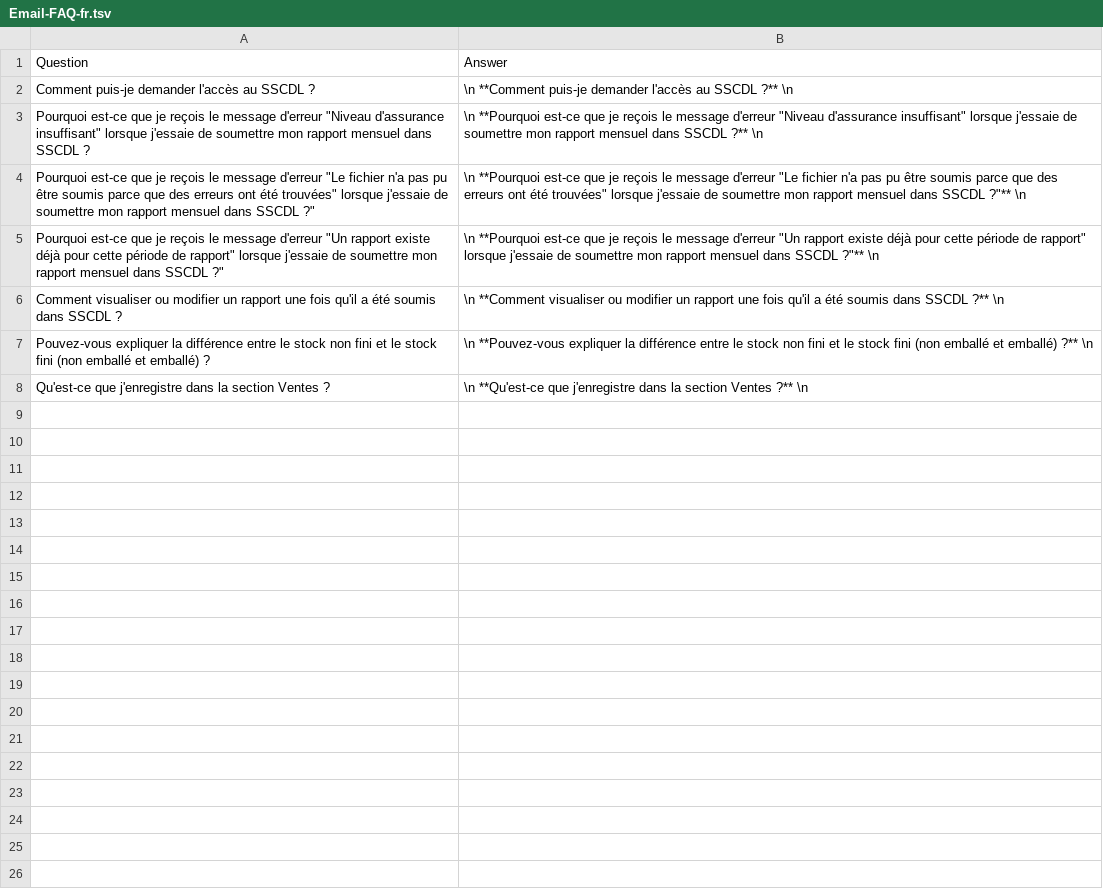
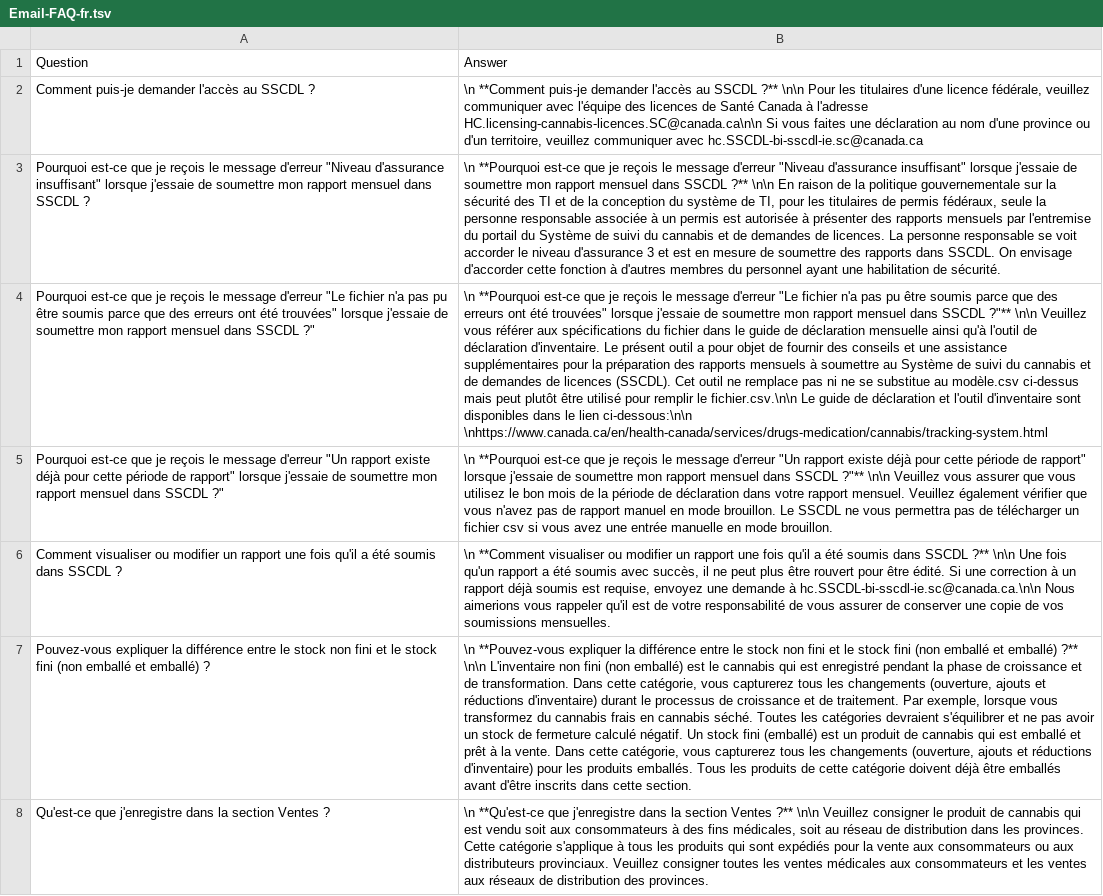
Before and after one commit to DrSylvain/cannabis-knights, a TSV file: KB/Email-FAQ-fr.tsv, drawn as a sheet; the diff names each change by its address in the sheet, - before the commit and + after, or states it on an @@ line.

```diff
--- a/KB/Email-FAQ-fr.tsv
+++ b/KB/Email-FAQ-fr.tsv
-B2: …SSCDL ?** \n
+B2: …SSCDL ?** \n\n Pour les titulaires d'une licence fédérale, veuillez communiquer avec l'équipe des licences de Santé Canada à l'adresse HC.licensing-cannabis-licences.SC@canada.ca\n\n Si vous faites une déclaration au nom d'une province ou d'un territoire, veuillez communiquer avec hc.SSCDL-bi-sscdl-ie.sc@canada.ca
-B3: …SSCDL ?** \n
+B3: …SSCDL ?** \n\n En raison de la politique gouvernementale sur la sécurité des TI et de la conception du système de TI, pour les titulaires de permis fédéraux, seule la personne responsable associée à un permis est autorisée à présenter des rapports mensuels par l'entremise du portail du Système de suivi du cannabis et de demandes de licences. La personne responsable se voit accorder le niveau d'assurance 3 et est en mesure de soumettre des rapports dans SSCDL. On envisage d'accorder cette fonction à d'autres membres du personnel ayant une habilitation de sécurité.
-B4: …SSCDL ?"** \n
+B4: …SSCDL ?"** \n\n Veuillez vous référer aux spécifications du fichier dans le guide de déclaration mensuelle ainsi qu'à l'outil de déclaration d'inventaire. Le présent outil a pour objet de fournir des conseils et une assistance supplémentaires pour la préparation des rapports mensuels à soumettre au Système de suivi du cannabis et de demandes de licences (SSCDL). Cet outil ne remplace pas ni ne se substitue au modèle.csv ci-dessus mais peut plutôt être utilisé pour remplir le fichier.csv.\n\n Le guide de déclaration et l'outil d'inventaire sont disponibles dans le lien ci-dessous:\n\n \nhttps://www.canada.ca/en/health-canada/services/drugs-medication/cannabis/tracking-system.html
-B5: …SSCDL ?"** \n
+B5: …SSCDL ?"** \n\n Veuillez vous assurer que vous utilisez le bon mois de la période de déclaration dans votre rapport mensuel. Veuillez également vérifier que vous n'avez pas de rapport manuel en mode brouillon. Le SSCDL ne vous permettra pas de télécharger un fichier csv si vous avez une entrée manuelle en mode brouillon.
-B6: …SSCDL ?** \n
+B6: …SSCDL ?** \n\n Une fois qu'un rapport a été soumis avec succès, il ne peut plus être rouvert pour être édité. Si une correction à un rapport déjà soumis est requise, envoyez une demande à hc.SSCDL-bi-sscdl-ie.sc@canada.ca.\n\n Nous aimerions vous rappeler qu'il est de votre responsabilité de vous assurer de conserver une copie de vos soumissions mensuelles.
-B7: …emballé) ?** \n
+B7: …emballé) ?** \n\n L'inventaire non fini (non emballé) est le cannabis qui est enregistré pendant la phase de croissance et de transformation. Dans cette catégorie, vous capturerez tous les changements (ouverture, ajouts et réductions d'inventaire) durant le processus de croissance et de traitement. Par exemple, lorsque vous transformez du cannabis frais en cannabis séché. Toutes les catégories devraient s'équilibrer et ne pas avoir un stock de fermeture calculé négatif. Un stock fini (emballé) est un produit de cannabis qui est emballé et prêt à la vente. Dans cette catégorie, vous capturerez tous les changements (ouverture, ajouts et réductions d'inventaire) pour les produits emballés. Tous les produits de cette catégorie doivent déjà être emballés avant d'être inscrits dans cette section.
-B8: …Ventes ?** \n
+B8: …Ventes ?** \n\n Veuillez consigner le produit de cannabis qui est vendu soit aux consommateurs à des fins médicales, soit au réseau de distribution dans les provinces. Cette catégorie s'applique à tous les produits qui sont expédiés pour la vente aux consommateurs ou aux distributeurs provinciaux. Veuillez consigner toutes les ventes médicales aux consommateurs et les ventes aux réseaux de distribution des provinces.
```
Also changed, not shown: KB/CTLS-Guide-en.tsv, KB/CTLS-Guide-fr.tsv, 3 other files.
